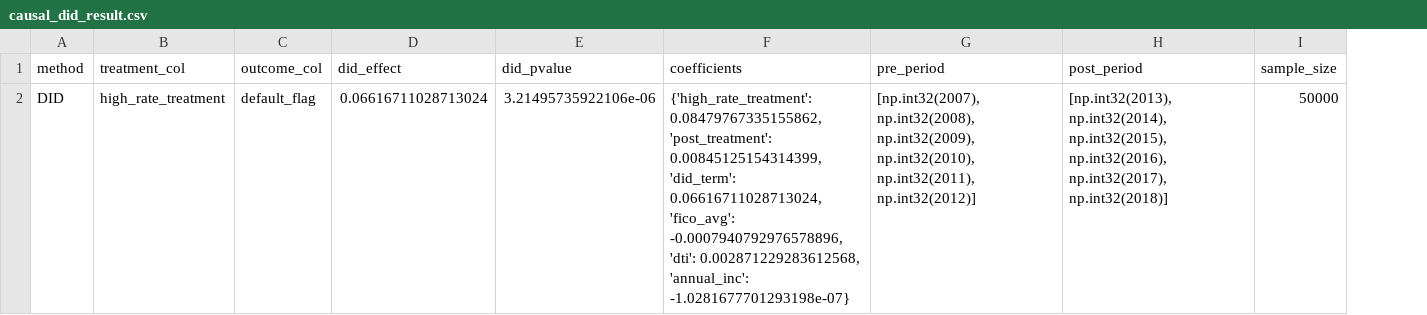
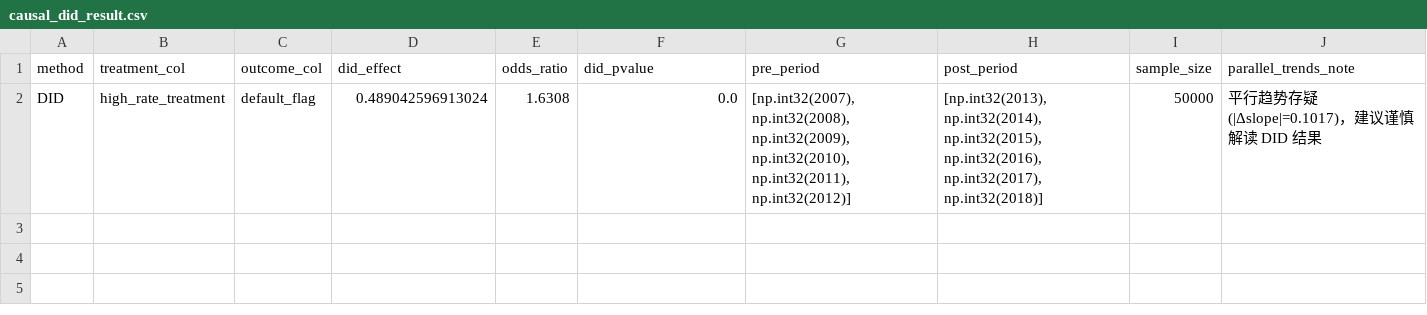
Before and after one commit to Epiphanythu/ai-data-foundation-project, a CSV file: outputs/tables/causal_did_result.csv, drawn as a sheet; removed rows and columns are numbered as before the commit, all else as after; the diff names each change by its address in the sheet, - before the commit and + after, or states it on an @@ line.

```diff
--- a/outputs/tables/causal_did_result.csv
+++ b/outputs/tables/causal_did_result.csv
+column E (odds_ratio), row 2: 1.6308
-column F (coefficients), row 2: {'high_rate_treatment': 0.08479767335155862, 'post_treatment': 0.00845125154314399, 'did_term': 0.06616711028713024, 'fico_avg': -0.0007940792976578896, 'dti': 0.002871229283612568, 'annual_inc': -1.0281677701293198e-07}
+column J (parallel_trends_note), row 2: 平行趋势存疑 (|Δslope|=0.1017)，建议谨慎解读 DID 结果
-D2 (did_effect): 0.06616711028713024
+D2 (did_effect): 0.489042596913024
-F2 (did_pvalue): 3.21495735922106e-06
+F2 (did_pvalue): 0.0
```
Also changed, not shown: outputs/tables/causal_iv_result.csv, outputs/tables/causal_mediation_result.csv, 39 other files.
